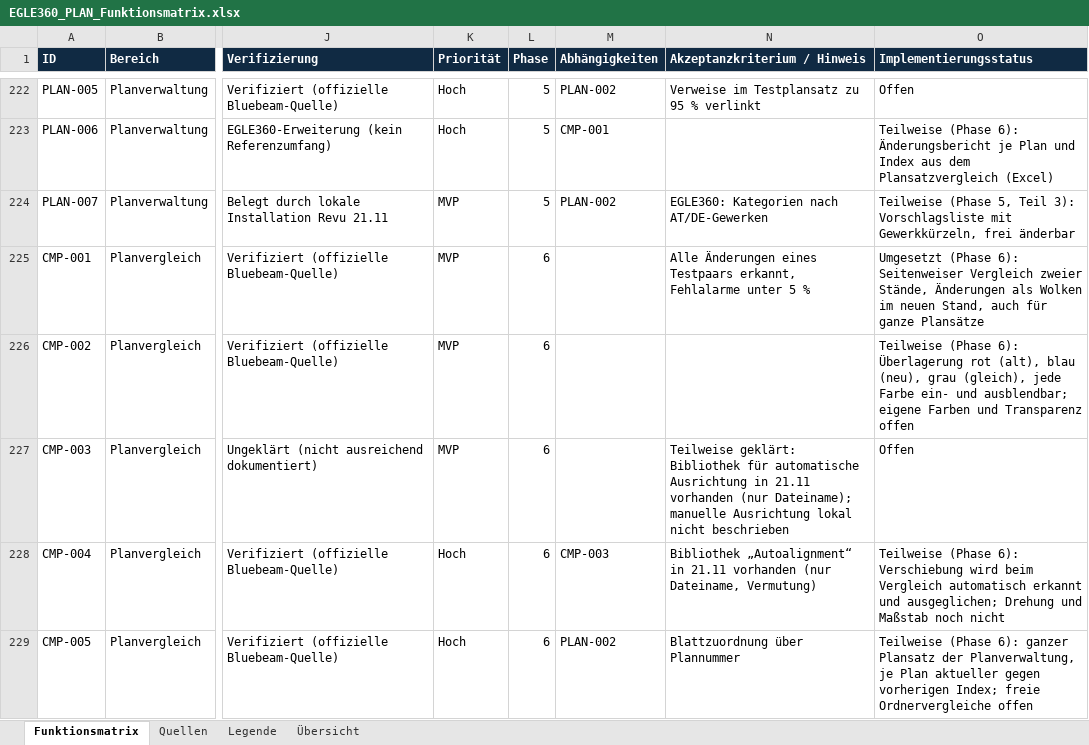
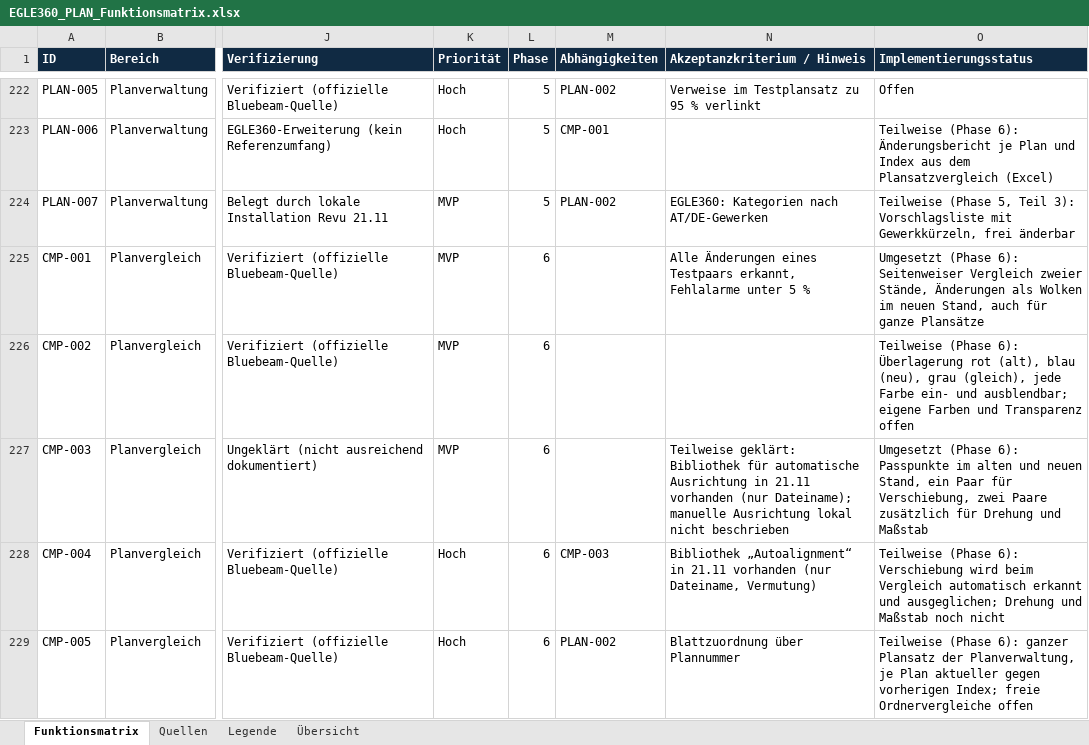
Before and after one commit to EGLE360/EGLE360-PLAN, an Excel workbook: docs/phase1/EGLE360_PLAN_Funktionsmatrix.xlsx, sheet Funktionsmatrix, drawn as a sheet; only a part is shown, gaps mark what is left out; values as stored, in another font and other column widths than the file's, no borders; the diff names each change by its address in the sheet, - before the commit and + after, or states it on an @@ line.

```diff
--- a/docs/phase1/EGLE360_PLAN_Funktionsmatrix.xlsx (sheet Funktionsmatrix)
+++ b/docs/phase1/EGLE360_PLAN_Funktionsmatrix.xlsx (sheet Funktionsmatrix)
-O227 (Implementierungsstatus): Offen
+O227 (Implementierungsstatus): Umgesetzt (Phase 6): Passpunkte im alten und neuen Stand, ein Paar für Verschiebung, zwei Paare zusätzlich für Drehung und Maßstab
```
Also changed, not shown: 8 other files.
